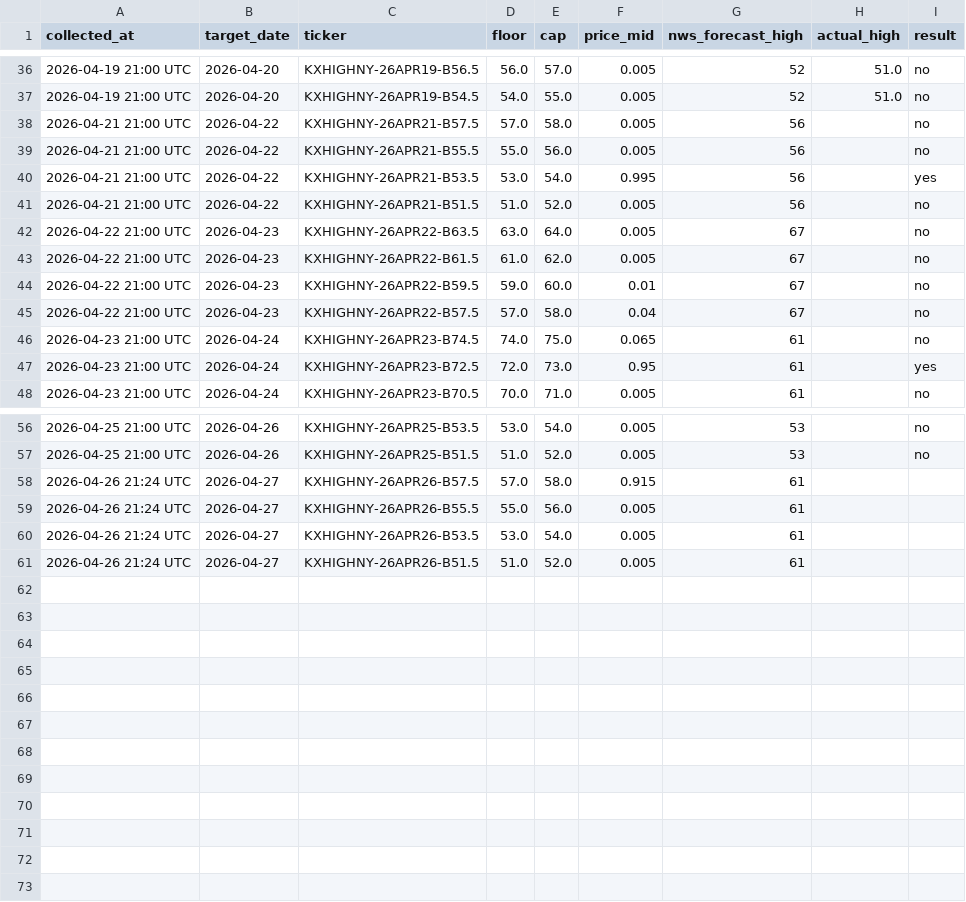
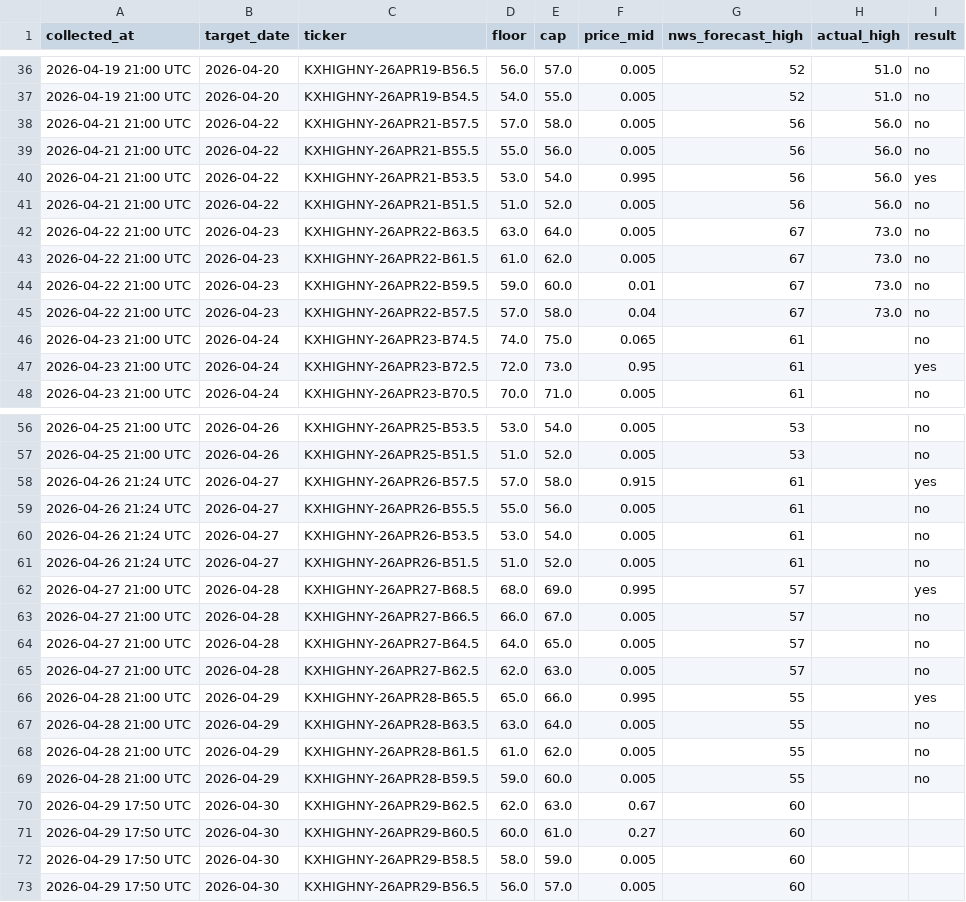
Before and after one commit to Ankhaa2006/kalshi-calibration, a CSV file: data/daily_observations.csv, drawn as a sheet; only a part is shown, gaps mark what is left out.

```diff
--- a/data/daily_observations.csv
+++ b/data/daily_observations.csv
@@ -37,10 +37,10 @@ collected_at,target_date,ticker,floor,cap,price_mid,nws_forecast_high,actual_hig
 2026-04-19 21:00 UTC,2026-04-20,KXHIGHNY-26APR19-B54.5,54.0,55.0,0.005,52,51.0,no
-2026-04-21 21:00 UTC,2026-04-22,KXHIGHNY-26APR21-B57.5,57.0,58.0,0.005,56,,no
-2026-04-21 21:00 UTC,2026-04-22,KXHIGHNY-26APR21-B55.5,55.0,56.0,0.005,56,,no
-2026-04-21 21:00 UTC,2026-04-22,KXHIGHNY-26APR21-B53.5,53.0,54.0,0.995,56,,yes
-2026-04-21 21:00 UTC,2026-04-22,KXHIGHNY-26APR21-B51.5,51.0,52.0,0.005,56,,no
-2026-04-22 21:00 UTC,2026-04-23,KXHIGHNY-26APR22-B63.5,63.0,64.0,0.005,67,,no
-2026-04-22 21:00 UTC,2026-04-23,KXHIGHNY-26APR22-B61.5,61.0,62.0,0.005,67,,no
-2026-04-22 21:00 UTC,2026-04-23,KXHIGHNY-26APR22-B59.5,59.0,60.0,0.01,67,,no
-2026-04-22 21:00 UTC,2026-04-23,KXHIGHNY-26APR22-B57.5,57.0,58.0,0.04,67,,no
+2026-04-21 21:00 UTC,2026-04-22,KXHIGHNY-26APR21-B57.5,57.0,58.0,0.005,56,56.0,no
+2026-04-21 21:00 UTC,2026-04-22,KXHIGHNY-26APR21-B55.5,55.0,56.0,0.005,56,56.0,no
+2026-04-21 21:00 UTC,2026-04-22,KXHIGHNY-26APR21-B53.5,53.0,54.0,0.995,56,56.0,yes
+2026-04-21 21:00 UTC,2026-04-22,KXHIGHNY-26APR21-B51.5,51.0,52.0,0.005,56,56.0,no
+2026-04-22 21:00 UTC,2026-04-23,KXHIGHNY-26APR22-B63.5,63.0,64.0,0.005,67,73.0,no
+2026-04-22 21:00 UTC,2026-04-23,KXHIGHNY-26APR22-B61.5,61.0,62.0,0.005,67,73.0,no
+2026-04-22 21:00 UTC,2026-04-23,KXHIGHNY-26APR22-B59.5,59.0,60.0,0.01,67,73.0,no
+2026-04-22 21:00 UTC,2026-04-23,KXHIGHNY-26APR22-B57.5,57.0,58.0,0.04,67,73.0,no
 2026-04-23 21:00 UTC,2026-04-24,KXHIGHNY-26APR23-B74.5,74.0,75.0,0.065,61,,no
@@ -57,5 +57,17 @@ collected_at,target_date,ticker,floor,cap,price_mid,nws_forecast_high,actual_hig
 2026-04-25 21:00 UTC,2026-04-26,KXHIGHNY-26APR25-B51.5,51.0,52.0,0.005,53,,no
-2026-04-26 21:24 UTC,2026-04-27,KXHIGHNY-26APR26-B57.5,57.0,58.0,0.915,61,,
-2026-04-26 21:24 UTC,2026-04-27,KXHIGHNY-26APR26-B55.5,55.0,56.0,0.005,61,,
-2026-04-26 21:24 UTC,2026-04-27,KXHIGHNY-26APR26-B53.5,53.0,54.0,0.005,61,,
-2026-04-26 21:24 UTC,2026-04-27,KXHIGHNY-26APR26-B51.5,51.0,52.0,0.005,61,,
+2026-04-26 21:24 UTC,2026-04-27,KXHIGHNY-26APR26-B57.5,57.0,58.0,0.915,61,,yes
+2026-04-26 21:24 UTC,2026-04-27,KXHIGHNY-26APR26-B55.5,55.0,56.0,0.005,61,,no
+2026-04-26 21:24 UTC,2026-04-27,KXHIGHNY-26APR26-B53.5,53.0,54.0,0.005,61,,no
+2026-04-26 21:24 UTC,2026-04-27,KXHIGHNY-26APR26-B51.5,51.0,52.0,0.005,61,,no
+2026-04-27 21:00 UTC,2026-04-28,KXHIGHNY-26APR27-B68.5,68.0,69.0,0.995,57,,yes
+2026-04-27 21:00 UTC,2026-04-28,KXHIGHNY-26APR27-B66.5,66.0,67.0,0.005,57,,no
+2026-04-27 21:00 UTC,2026-04-28,KXHIGHNY-26APR27-B64.5,64.0,65.0,0.005,57,,no
+2026-04-27 21:00 UTC,2026-04-28,KXHIGHNY-26APR27-B62.5,62.0,63.0,0.005,57,,no
+2026-04-28 21:00 UTC,2026-04-29,KXHIGHNY-26APR28-B65.5,65.0,66.0,0.995,55,,yes
+2026-04-28 21:00 UTC,2026-04-29,KXHIGHNY-26APR28-B63.5,63.0,64.0,0.005,55,,no
+2026-04-28 21:00 UTC,2026-04-29,KXHIGHNY-26APR28-B61.5,61.0,62.0,0.005,55,,no
+2026-04-28 21:00 UTC,2026-04-29,KXHIGHNY-26APR28-B59.5,59.0,60.0,0.005,55,,no
+2026-04-29 17:50 UTC,2026-04-30,KXHIGHNY-26APR29-B62.5,62.0,63.0,0.67,60,,
+2026-04-29 17:50 UTC,2026-04-30,KXHIGHNY-26APR29-B60.5,60.0,61.0,0.27,60,,
+2026-04-29 17:50 UTC,2026-04-30,KXHIGHNY-26APR29-B58.5,58.0,59.0,0.005,60,,
+2026-04-29 17:50 UTC,2026-04-30,KXHIGHNY-26APR29-B56.5,56.0,57.0,0.005,60,,
```
Also changed, not shown: 2 other files.
